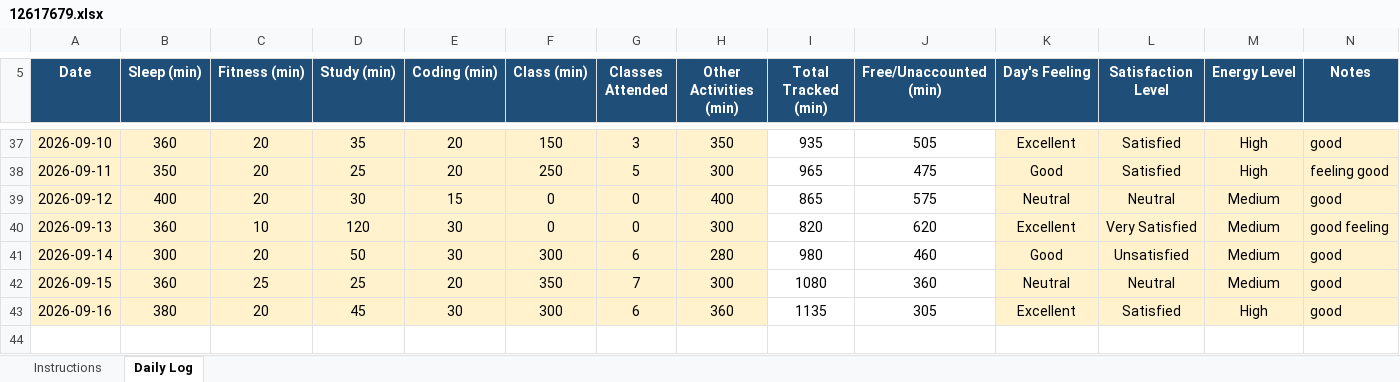
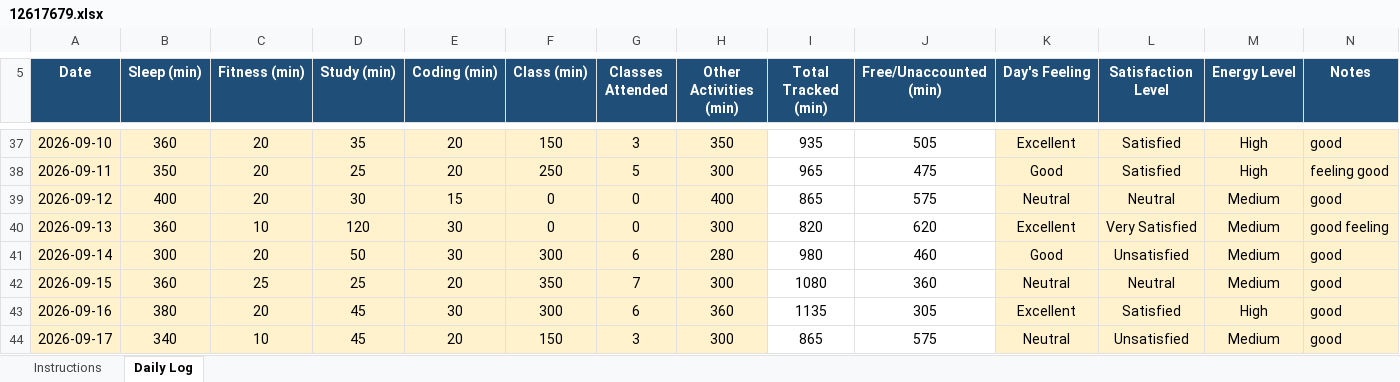
Before and after one commit to Mohit-2708/CAP776, an Excel workbook: 12617679.xlsx, sheet Daily Log, drawn as a sheet; only a part is shown, gaps mark what is left out; values as stored, in another font and other column widths than the file's, no borders; conditional formats not drawn; the diff names each change by its address in the sheet, - before the commit and + after, or states it on an @@ line.

Commit message:
37th commit

```diff
--- a/12617679.xlsx (sheet Daily Log)
+++ b/12617679.xlsx (sheet Daily Log)
+row 44: 2026-09-17 | 340 | 10 | 45 | 20 | 150 | 3 | 300 | 865 | 575 | Neutral | Unsatisfied | Medium | good
```
